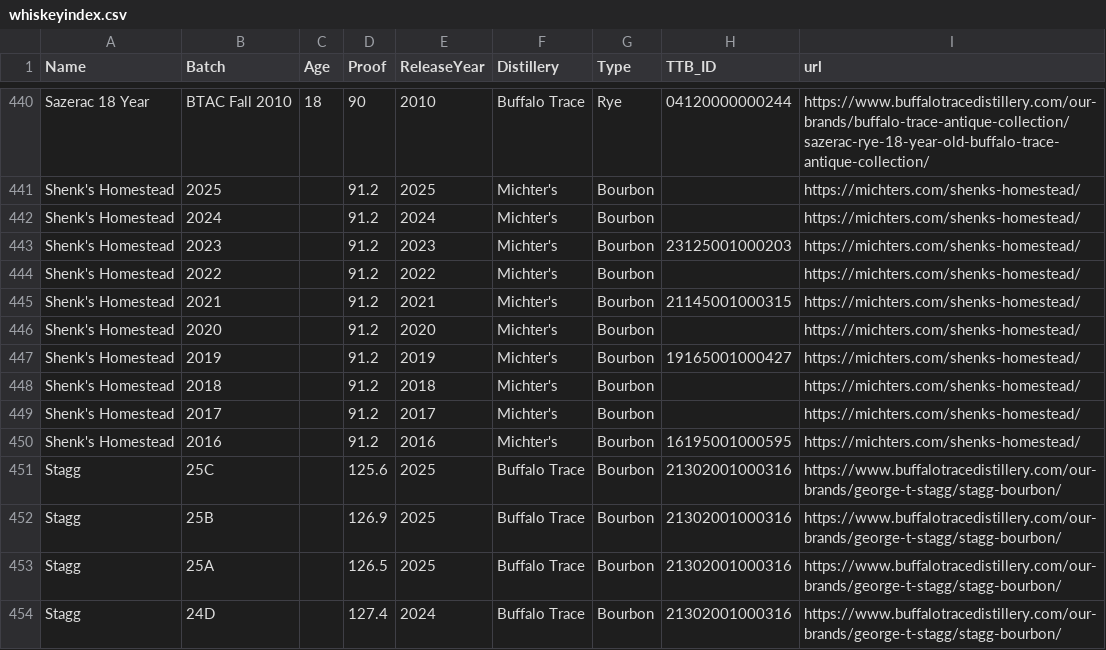
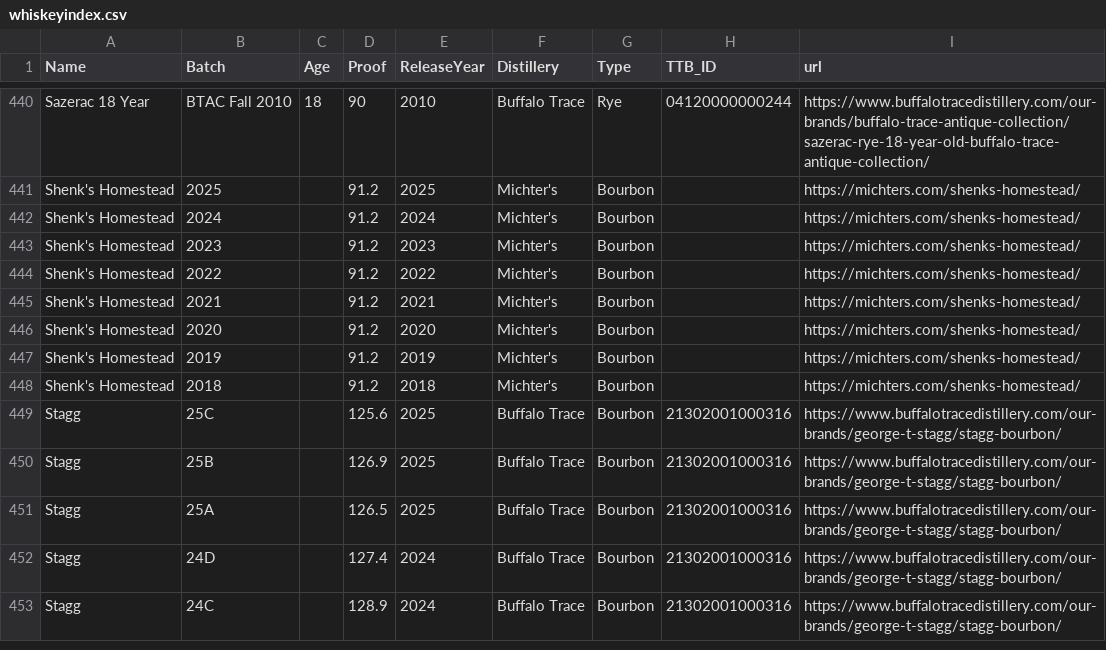
Before and after one commit to weshaggard/whiskeyproofs, a CSV file: _data/whiskeyindex.csv, drawn as a sheet; only a part is shown, gaps mark what is left out; the shorter side is filled out with more unchanged rows.

Commit message:
Update whiskeyindex.csv

```diff
--- a/_data/whiskeyindex.csv
+++ b/_data/whiskeyindex.csv
@@ -442,10 +442,8 @@ Shenk's Homestead,2025,,91.2,2025,Michter's,Bourbon,,https://michters.com/shenks
 Shenk's Homestead,2024,,91.2,2024,Michter's,Bourbon,,https://michters.com/shenks-homestead/
-Shenk's Homestead,2023,,91.2,2023,Michter's,Bourbon,23125001000203,https://michters.com/shenks-homestead/
+Shenk's Homestead,2023,,91.2,2023,Michter's,Bourbon,,https://michters.com/shenks-homestead/
 Shenk's Homestead,2022,,91.2,2022,Michter's,Bourbon,,https://michters.com/shenks-homestead/
-Shenk's Homestead,2021,,91.2,2021,Michter's,Bourbon,21145001000315,https://michters.com/shenks-homestead/
+Shenk's Homestead,2021,,91.2,2021,Michter's,Bourbon,,https://michters.com/shenks-homestead/
 Shenk's Homestead,2020,,91.2,2020,Michter's,Bourbon,,https://michters.com/shenks-homestead/
-Shenk's Homestead,2019,,91.2,2019,Michter's,Bourbon,19165001000427,https://michters.com/shenks-homestead/
+Shenk's Homestead,2019,,91.2,2019,Michter's,Bourbon,,https://michters.com/shenks-homestead/
 Shenk's Homestead,2018,,91.2,2018,Michter's,Bourbon,,https://michters.com/shenks-homestead/
-Shenk's Homestead,2017,,91.2,2017,Michter's,Bourbon,,https://michters.com/shenks-homestead/
-Shenk's Homestead,2016,,91.2,2016,Michter's,Bourbon,16195001000595,https://michters.com/shenks-homestead/
 Stagg,25C,,125.6,2025,Buffalo Trace,Bourbon,21302001000316,https://www.buffalotracedistillery.com/our-brands/george-t-stagg/stagg-bourbon/
```
